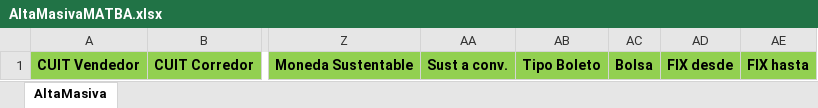
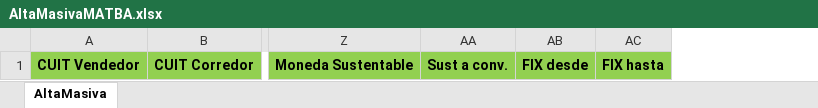
Before and after one commit to elmercharrebaufest/DataAgro, an Excel workbook: WebDataAgro/Templates/AltaMasivaMATBA.xlsx, sheet AltaMasiva, drawn as a sheet; only a part is shown, gaps mark what is left out; values as stored, in another font and other column widths than the file's, no borders; the diff names each change by its address in the sheet, - before the commit and + after, or states it on an @@ line.

```diff
--- a/WebDataAgro/Templates/AltaMasivaMATBA.xlsx (sheet AltaMasiva)
+++ b/WebDataAgro/Templates/AltaMasivaMATBA.xlsx (sheet AltaMasiva)
-column AB, row 1: Tipo Boleto
-column AC, row 1: Bolsa
```
Also changed, not shown: 3 other files.
